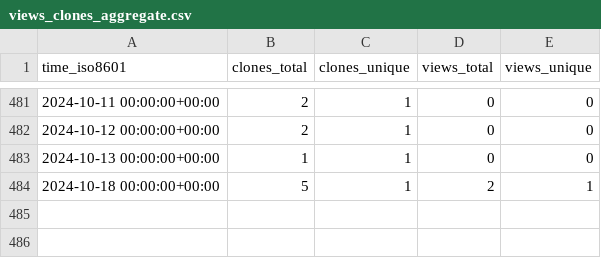
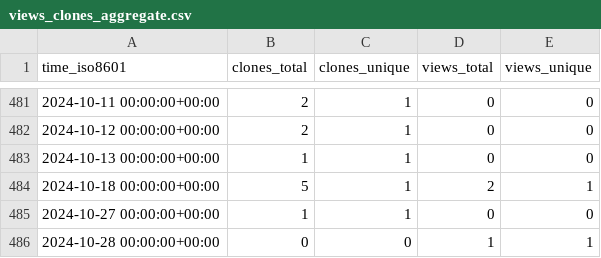
Before and after one commit to vandan-revanur/pychemprojections, a CSV file: vandan-revanur/pychemprojections/ghrs-data/views_clones_aggregate.csv, drawn as a sheet; only a part is shown, gaps mark what is left out.

```diff
--- a/vandan-revanur/pychemprojections/ghrs-data/views_clones_aggregate.csv
+++ b/vandan-revanur/pychemprojections/ghrs-data/views_clones_aggregate.csv
@@ -484 +484,3 @@ time_iso8601,clones_total,clones_unique,views_total,views_unique
 2024-10-18 00:00:00+00:00,5,1,2,1
+2024-10-27 00:00:00+00:00,1,1,0,0
+2024-10-28 00:00:00+00:00,0,0,1,1
```
Also changed, not shown: 1 other file.
